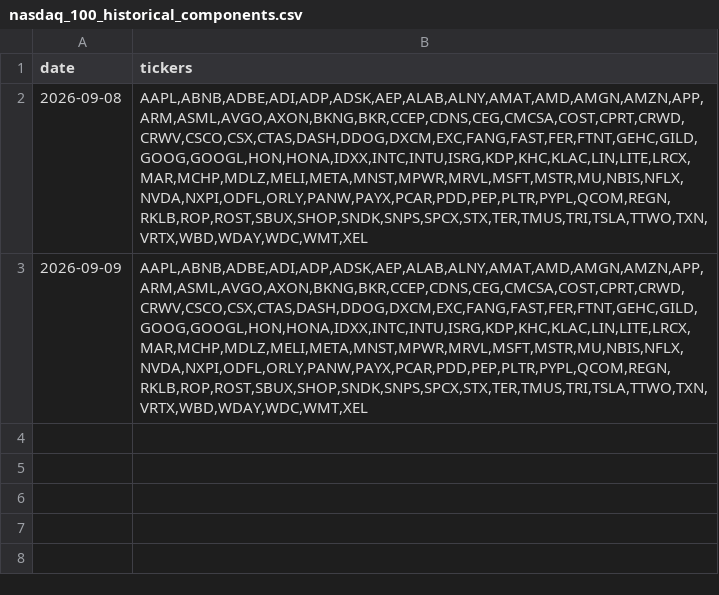
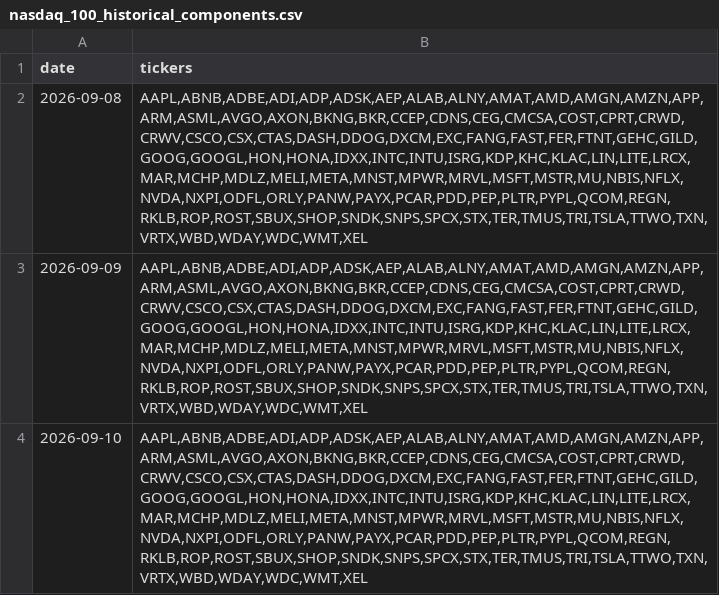
Before and after one commit to chinobing/historical_nasdaq100_constituents, a CSV file: nasdaq_100_historical_components.csv, drawn as a sheet.

Commit message:
Github Nasdaq-100 Constituents Auto Renew at 2026-09-10 02:53

```diff
--- a/nasdaq_100_historical_components.csv
+++ b/nasdaq_100_historical_components.csv
@@ -3 +3,2 @@ date,tickers
 2026-09-09,"AAPL,ABNB,ADBE,ADI,ADP,ADSK,AEP,ALAB,ALNY,AMAT,AMD,AMGN,AMZN,APP,ARM,ASML,AVGO,AXON,BKNG,BKR,CCEP,CDNS,CEG,CMCSA,COST,CPRT,CRWD,CRWV,CSCO,CSX,CTAS,DASH,DDOG,DXCM,EXC,FANG,FAST,FER,FTNT,GEHC,GILD,GOOG,GOOGL,HON,HONA,IDXX,INTC,INTU,ISRG,KDP,KHC,KLAC,LIN,LITE,LRCX,MAR,MCHP,MDLZ,MELI,META,MNST,MPWR,MRVL,MSFT,MSTR,MU,NBIS,NFLX,NVDA,NXPI,ODFL,ORLY,PANW,PAYX,PCAR,PDD,PEP,PLTR,PYPL,QCOM,REGN,RKLB,ROP,ROST,SBUX,SHOP,SNDK,SNPS,SPCX,STX,TER,TMUS,TRI,TSLA,TTWO,TXN,VRTX,WBD,WDAY,WDC,WMT,XEL"
+2026-09-10,"AAPL,ABNB,ADBE,ADI,ADP,ADSK,AEP,ALAB,ALNY,AMAT,AMD,AMGN,AMZN,APP,ARM,ASML,AVGO,AXON,BKNG,BKR,CCEP,CDNS,CEG,CMCSA,COST,CPRT,CRWD,CRWV,CSCO,CSX,CTAS,DASH,DDOG,DXCM,EXC,FANG,FAST,FER,FTNT,GEHC,GILD,GOOG,GOOGL,HON,HONA,IDXX,INTC,INTU,ISRG,KDP,KHC,KLAC,LIN,LITE,LRCX,MAR,MCHP,MDLZ,MELI,META,MNST,MPWR,MRVL,MSFT,MSTR,MU,NBIS,NFLX,NVDA,NXPI,ODFL,ORLY,PANW,PAYX,PCAR,PDD,PEP,PLTR,PYPL,QCOM,REGN,RKLB,ROP,ROST,SBUX,SHOP,SNDK,SNPS,SPCX,STX,TER,TMUS,TRI,TSLA,TTWO,TXN,VRTX,WBD,WDAY,WDC,WMT,XEL"
```
Also changed, not shown: nasdaq100_constituents.csv, 1 other file.
